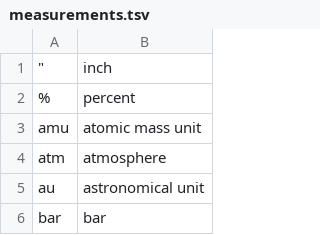
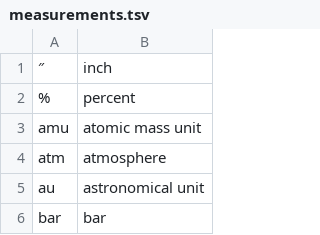
Before and after one commit to balacoon/en_us_normalization, a TSV file: production/data/measurements.tsv, drawn as a sheet; only a part is shown.

Commit message:
data/measurements.tsv: fix inches sign

```diff
--- a/production/data/measurements.tsv
+++ b/production/data/measurements.tsv
@@ -1,2 +1,2 @@
-"	inch
+″	inch
 %	percent
```
